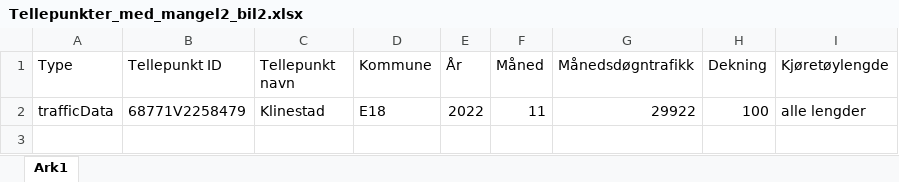
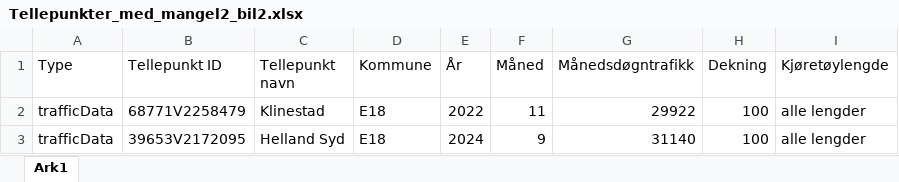
Before and after one commit to RasmusPalmqvist/Vestfold, an Excel workbook: 05_Mobilitet og infrastruktur/Persontransport og reisevaner/Mobilitetsdashboard/Brukes2024/Tellepunkter_med_mangel2_bil2.xlsx, sheet Ark1, drawn as a sheet; values as stored, in another font and other column widths than the file's, no borders; the diff names each change by its address in the sheet, - before the commit and + after, or states it on an @@ line.

```diff
--- a/05_Mobilitet og infrastruktur/Persontransport og reisevaner/Mobilitetsdashboard/Brukes2024/Tellepunkter_med_mangel2_bil2.xlsx (sheet Ark1)
+++ b/05_Mobilitet og infrastruktur/Persontransport og reisevaner/Mobilitetsdashboard/Brukes2024/Tellepunkter_med_mangel2_bil2.xlsx (sheet Ark1)
+row 3: trafficData | 39653V2172095 | Helland Syd | E18 | 2024 | 9 | 31140 | 100 | alle lengder
```
Also changed, not shown: 05_Mobilitet og infrastruktur/Persontransport og reisevaner/Mobilitetsdashboard/Brukes2024/Tellepunkter_med_mangel_tungtrafikk_2.xlsx, 1 other file.
